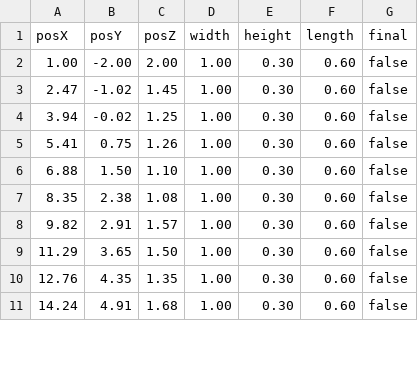
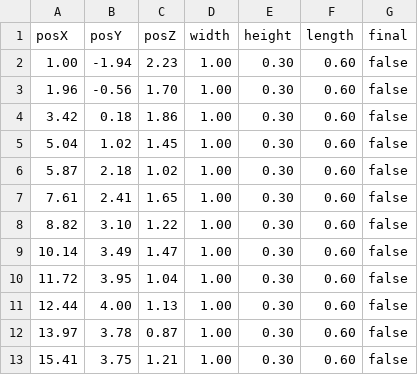
Before and after one commit to PDgaming/Phantom-Ronin, a CSV file: level-maps/level3.csv, drawn as a sheet; only a part is shown; the diff covers the shown part only.

```diff
--- a/level-maps/level3.csv
+++ b/level-maps/level3.csv
@@ -1,11 +1,13 @@
 posX,posY,posZ,width,height,length,final
-1.00,-2.00,2.00,1.00,0.30,0.60,false
-2.47,-1.02,1.45,1.00,0.30,0.60,false
-3.94,-0.02,1.25,1.00,0.30,0.60,false
-5.41,0.75,1.26,1.00,0.30,0.60,false
-6.88,1.50,1.10,1.00,0.30,0.60,false
-8.35,2.38,1.08,1.00,0.30,0.60,false
-9.82,2.91,1.57,1.00,0.30,0.60,false
-11.29,3.65,1.50,1.00,0.30,0.60,false
-12.76,4.35,1.35,1.00,0.30,0.60,false
-14.24,4.91,1.68,1.00,0.30,0.60,false
+1.00,-1.94,2.23,1.00,0.30,0.60,false
+1.96,-0.56,1.70,1.00,0.30,0.60,false
+3.42,0.18,1.86,1.00,0.30,0.60,false
+5.04,1.02,1.45,1.00,0.30,0.60,false
+5.87,2.18,1.02,1.00,0.30,0.60,false
+7.61,2.41,1.65,1.00,0.30,0.60,false
+8.82,3.10,1.22,1.00,0.30,0.60,false
+10.14,3.49,1.47,1.00,0.30,0.60,false
+11.72,3.95,1.04,1.00,0.30,0.60,false
+12.44,4.00,1.13,1.00,0.30,0.60,false
+13.97,3.78,0.87,1.00,0.30,0.60,false
+15.41,3.75,1.21,1.00,0.30,0.60,false
```
Also changed, not shown: 1 added row and 24 edited cells elsewhere in this file, level-maps/level10.csv, level-maps/level2.csv, 12 other files.
